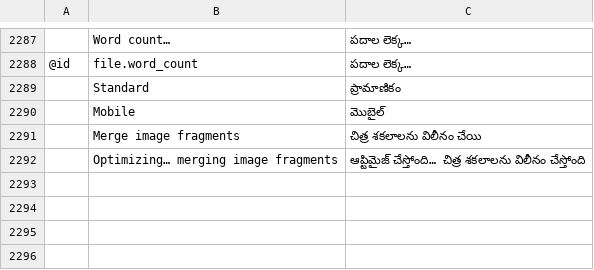
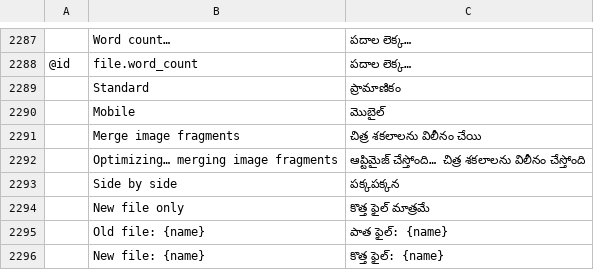
Before and after one commit to 0xPyAI/pdfcraft, a TSV file: crates/ui-egui/src/i18n/te.tsv, drawn as a sheet; only a part is shown, gaps mark what is left out; the diff names each change by its address in the sheet, - before the commit and + after, or states it on an @@ line.

```diff
--- a/crates/ui-egui/src/i18n/te.tsv
+++ b/crates/ui-egui/src/i18n/te.tsv
+row 2293:  | Side by side | పక్కపక్కన
+row 2294:  | New file only | కొత్త ఫైల్ మాత్రమే
+row 2295:  | Old file: {name} | పాత ఫైల్: {name}
+row 2296:  | New file: {name} | కొత్త ఫైల్: {name}
```
Also changed, not shown: crates/ui-egui/src/i18n/ar.tsv, crates/ui-egui/src/i18n/bg.tsv, 25 other files.
